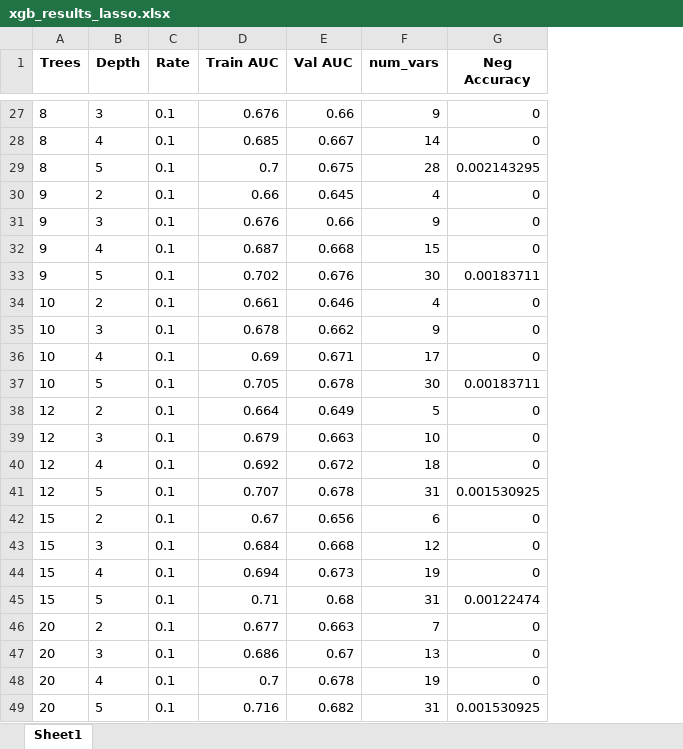
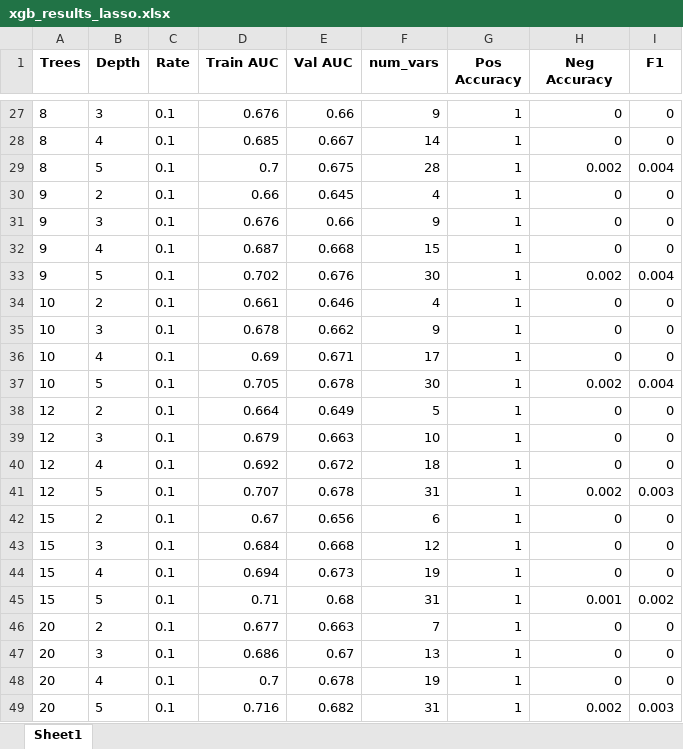
Before and after one commit to yuanzichen88/MADS-CAPSTONE, an Excel workbook: xgb_results_lasso.xlsx, sheet Sheet1, drawn as a sheet; only a part is shown, gaps mark what is left out; values as stored, in another font and other column widths than the file's, no borders; addresses are those after the commit; the diff covers the shown part only; the diff names each change by its address in the sheet, - before the commit and + after, or states it on an @@ line.

```diff
--- a/xgb_results_lasso.xlsx (sheet Sheet1)
+++ b/xgb_results_lasso.xlsx (sheet Sheet1)
+column G (Pos Accuracy), rows 27-49: all 1
+column I (F1), rows 27-49: 0 | 0 | 0.004 | 0 | 0 | 0 | 0.004 | 0 | 0 | 0 | 0.004 | 0 | 0 | 0 | 0.003 | 0 | 0 | 0 | 0.002 | 0 | 0 | 0 | 0.003
-H29 (Neg Accuracy): 0.002143295
+H29 (Neg Accuracy): 0.002
-H33 (Neg Accuracy): 0.00183711
+H33 (Neg Accuracy): 0.002
-H37 (Neg Accuracy): 0.00183711
+H37 (Neg Accuracy): 0.002
-H41 (Neg Accuracy): 0.001530925
+H41 (Neg Accuracy): 0.002
-H45 (Neg Accuracy): 0.00122474
+H45 (Neg Accuracy): 0.001
-H49 (Neg Accuracy): 0.001530925
+H49 (Neg Accuracy): 0.002
```
Also changed, not shown: 6 edited cells elsewhere in this sheet, na_dropped_attributes.xlsx, xgb_results.xlsx, 6 other files.
